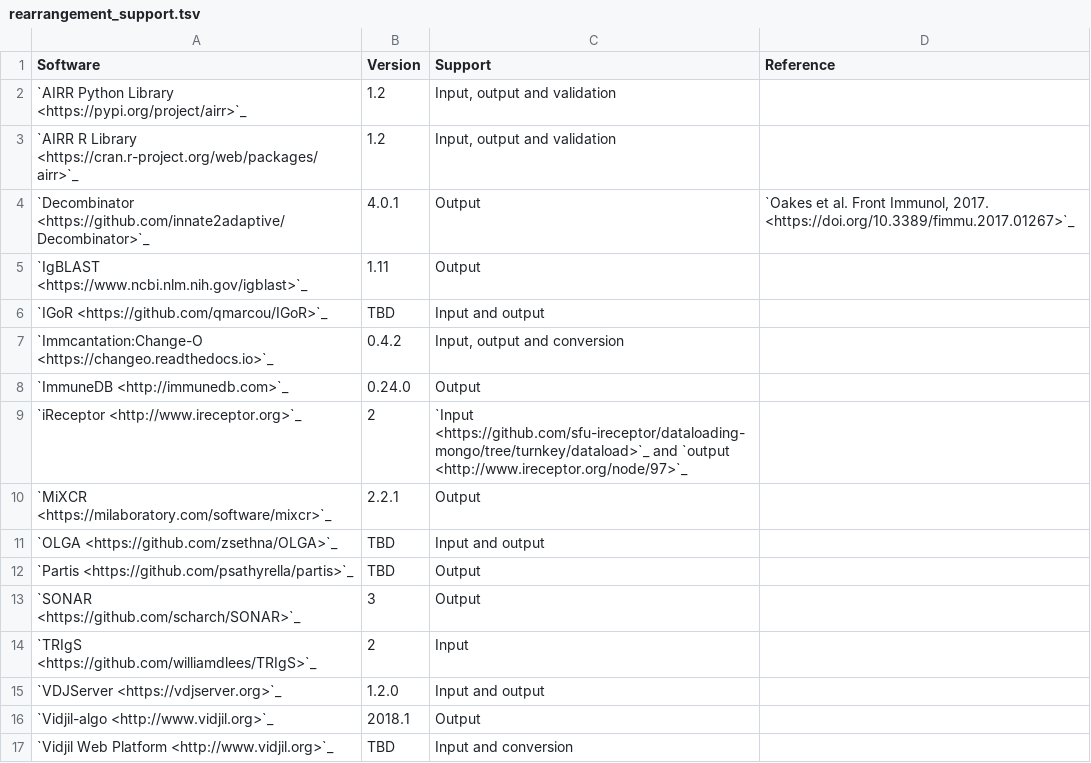
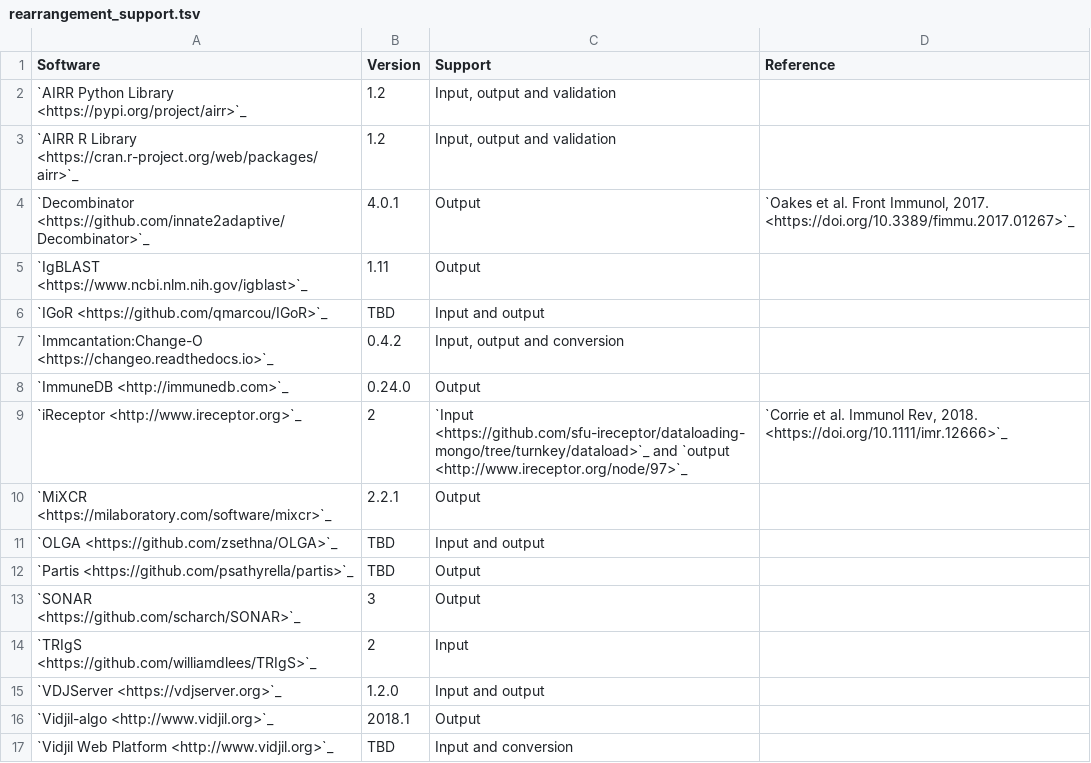
Before and after one commit to airr-community/airr-standards, a TSV file: docs/resources/tables/rearrangement_support.tsv, drawn as a sheet.

Commit message:
Added citation for iReceptor

```diff
--- a/docs/resources/tables/rearrangement_support.tsv
+++ b/docs/resources/tables/rearrangement_support.tsv
@@ -8,3 +8,3 @@ Software	Version	Support	Reference
 `ImmuneDB <http://immunedb.com>`_	0.24.0	Output	
-`iReceptor <http://www.ireceptor.org>`_	2	`Input <https://github.com/sfu-ireceptor/dataloading-mongo/tree/turnkey/dataload>`_ and `output <http://www.ireceptor.org/node/97>`_	
+`iReceptor <http://www.ireceptor.org>`_	2	`Input <https://github.com/sfu-ireceptor/dataloading-mongo/tree/turnkey/dataload>`_ and `output <http://www.ireceptor.org/node/97>`_	"`Corrie et al. Immunol Rev, 2018. <https://doi.org/10.1111/imr.12666>`_"
 `MiXCR <https://milaboratory.com/software/mixcr>`_	2.2.1	Output	
```
